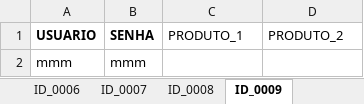
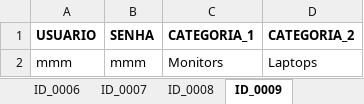
Before and after one commit to aventure-se-dosm/demo-blaze-store-automation, an Excel workbook: src/main/resources/DATA_SET.xlsx, sheet ID_0009, drawn as a sheet; values as stored, in another font and other column widths than the file's, no borders; the diff names each change by its address in the sheet, - before the commit and + after, or states it on an @@ line.

```diff
--- a/src/main/resources/DATA_SET.xlsx (sheet ID_0009)
+++ b/src/main/resources/DATA_SET.xlsx (sheet ID_0009)
-C1: PRODUTO_1
+C1: CATEGORIA_1
-C1:D1 bold: off
+C1:D1 bold: on
-D1: PRODUTO_2
+D1: CATEGORIA_2
-C2 (CATEGORIA_1): (empty)
+C2 (CATEGORIA_1): Monitors
-D2 (CATEGORIA_2): (empty)
+D2 (CATEGORIA_2): Laptops
```
Also changed, not shown: 2 other files.
